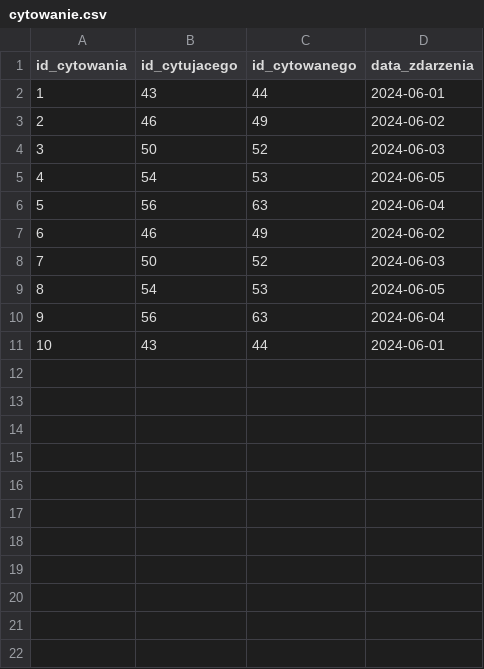
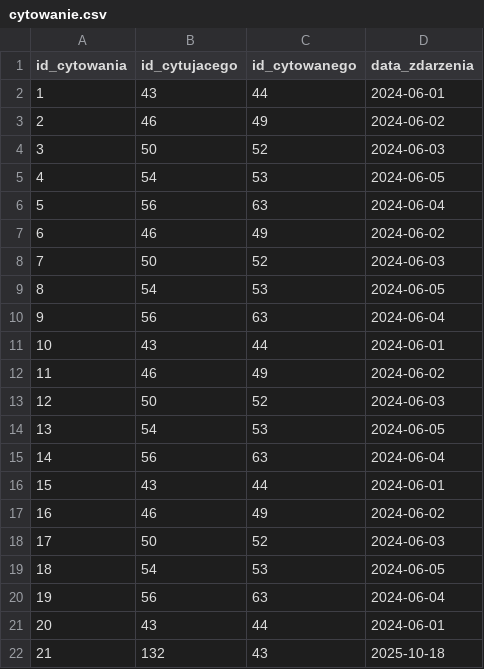
Before and after one commit to radekszewczyk01/RIMS_Database, a CSV file: docs/csv/cytowanie.csv, drawn as a sheet; the diff names each change by its address in the sheet, - before the commit and + after, or states it on an @@ line.

```diff
--- a/docs/csv/cytowanie.csv
+++ b/docs/csv/cytowanie.csv
+row 12: 11 | 46 | 49 | 2024-06-02
+row 13: 12 | 50 | 52 | 2024-06-03
+row 14: 13 | 54 | 53 | 2024-06-05
+row 15: 14 | 56 | 63 | 2024-06-04
+row 16: 15 | 43 | 44 | 2024-06-01
+row 17: 16 | 46 | 49 | 2024-06-02
+row 18: 17 | 50 | 52 | 2024-06-03
+row 19: 18 | 54 | 53 | 2024-06-05
+row 20: 19 | 56 | 63 | 2024-06-04
+row 21: 20 | 43 | 44 | 2024-06-01
+row 22: 21 | 132 | 43 | 2025-10-18
```
Also changed, not shown: docs/csv/artykul.csv, docs/csv/artykul_zrodlofinansowania.csv, 9 other files.
